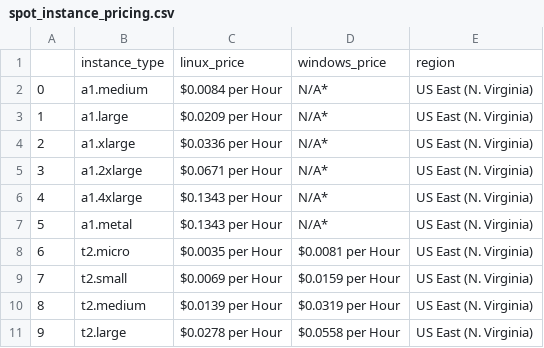
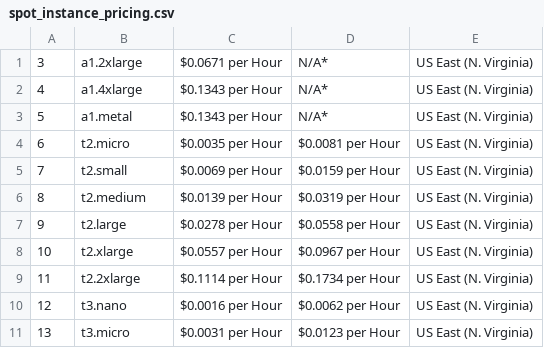
Before and after one commit to gagan3012/fireapi, a CSV file: fireapi/aws/data/spot_instance_pricing.csv, drawn as a sheet; only a part is shown; the shorter side is filled out with more unchanged rows; the diff names each change by its address in the sheet, - before the commit and + after, or states it on an @@ line.

Commit message:
Delete spot_instance_pricing.csv

```diff
--- a/fireapi/aws/data/spot_instance_pricing.csv
+++ b/fireapi/aws/data/spot_instance_pricing.csv
-row 1:  | instance_type | linux_price | windows_price | region
-row 2: 0 | a1.medium | $0.0084 per Hour | N/A* | US East (N. Virginia)
-row 3: 1 | a1.large | $0.0209 per Hour | N/A* | US East (N. Virginia)
-row 4: 2 | a1.xlarge | $0.0336 per Hour | N/A* | US East (N. Virginia)
```
